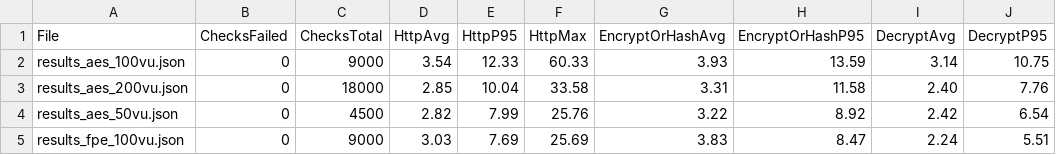
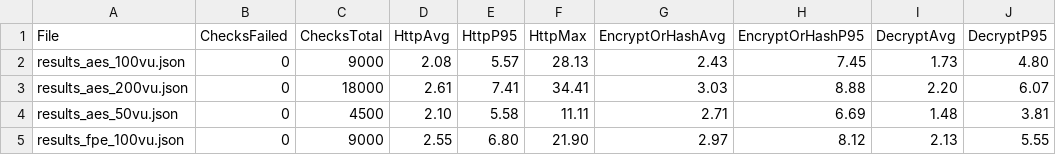
Before and after one commit to huypad/Employee, a CSV file: JeeBeginner-API/LoadTestResults/summary.csv, drawn as a sheet; only a part is shown; the diff covers the shown part only.

```diff
--- a/JeeBeginner-API/LoadTestResults/summary.csv
+++ b/JeeBeginner-API/LoadTestResults/summary.csv
@@ -1,5 +1,5 @@
 File,ChecksFailed,ChecksTotal,HttpAvg,HttpP95,HttpMax,EncryptOrHashAvg,EncryptOrHashP95,DecryptAvg,DecryptP95
-results_aes_100vu.json,0,9000,3.54,12.33,60.33,3.93,13.59,3.14,10.75
-results_aes_200vu.json,0,18000,2.85,10.04,33.58,3.31,11.58,2.40,7.76
-results_aes_50vu.json,0,4500,2.82,7.99,25.76,3.22,8.92,2.42,6.54
-results_fpe_100vu.json,0,9000,3.03,7.69,25.69,3.83,8.47,2.24,5.51
+results_aes_100vu.json,0,9000,2.08,5.57,28.13,2.43,7.45,1.73,4.80
+results_aes_200vu.json,0,18000,2.61,7.41,34.41,3.03,8.88,2.20,6.07
+results_aes_50vu.json,0,4500,2.10,5.58,11.11,2.71,6.69,1.48,3.81
+results_fpe_100vu.json,0,9000,2.55,6.80,21.90,2.97,8.12,2.13,5.55
```
Also changed, not shown: 61 edited cells elsewhere in this file, 5 other files.
